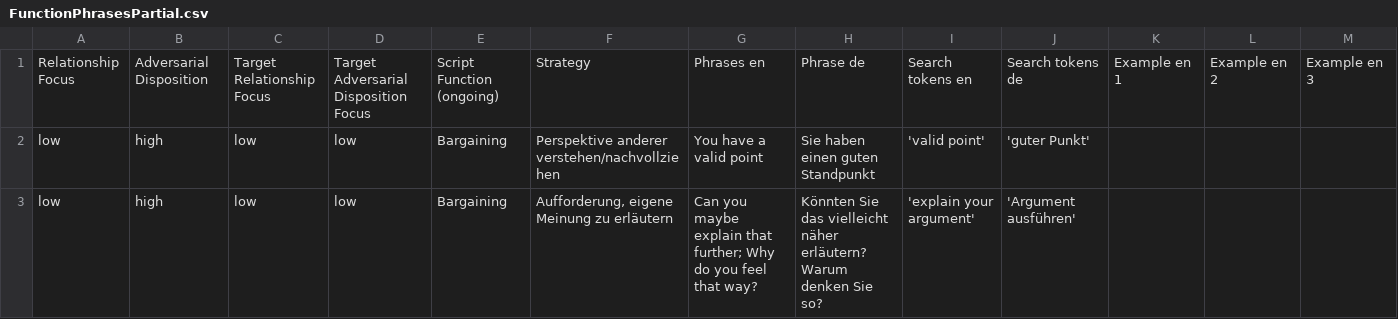
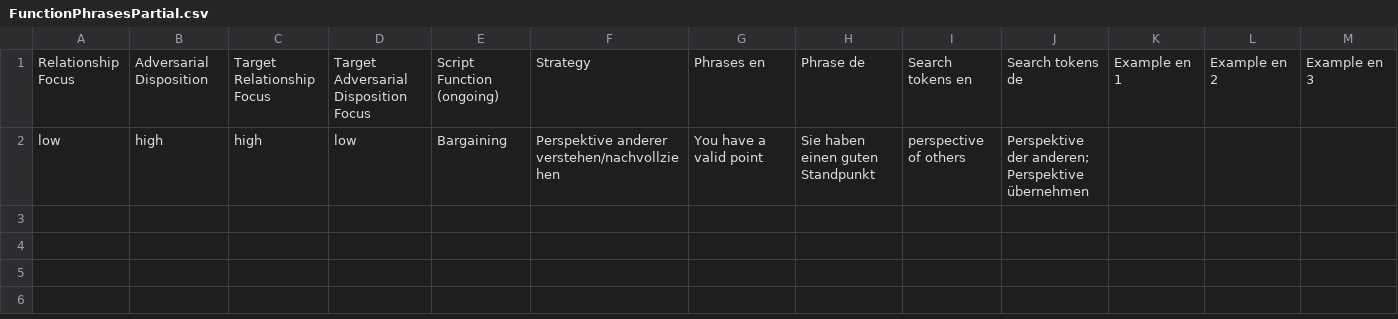
Before and after one commit to juliandehne/whowhatwhy, a CSV file: delab/mm/FunctionPhrasesPartial.csv, drawn as a sheet; only a part is shown; rows hold the shown columns only; the diff covers the shown part only; the diff names each change by its address in the sheet, - before the commit and + after, or states it on an @@ line.

Commit message:
- fixed bug in twitter-downloader - added Perspektive as a keyword for moderation download

```diff
--- a/delab/mm/FunctionPhrasesPartial.csv
+++ b/delab/mm/FunctionPhrasesPartial.csv
-C2: low
+C2: high
-I2: 'valid point'
+I2: perspective of others
-J2: 'guter Punkt'
+J2: Perspektive der anderen; Perspektive übernehmen
-row 3: low | high | low | low | Bargaining | Aufforderung, eigene Meinung zu erläutern | Can you maybe explain that further; Why do you feel that way? | Könnten Sie das vielleicht näher erläutern? Warum denken Sie so? | 'explain your argument' | 'Argument ausführen'
```
Also changed, not shown: 5 removed rows elsewhere in this file, 4 other files.
